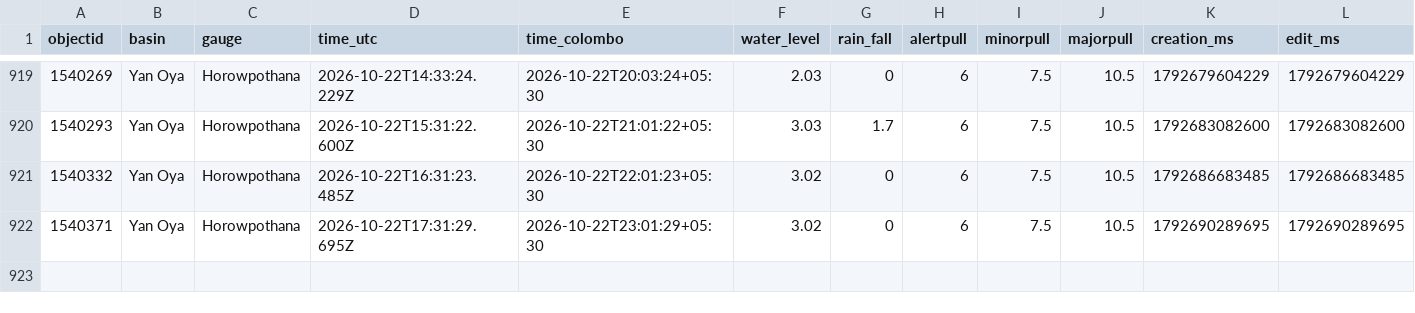
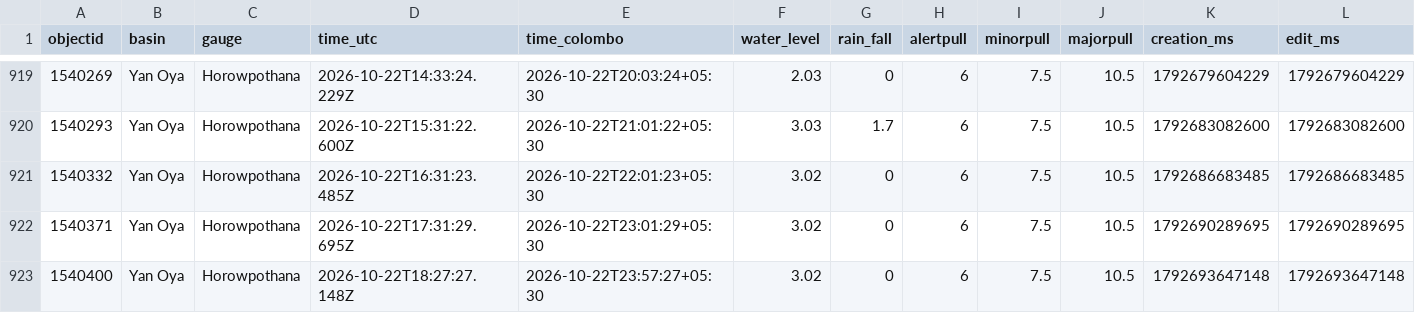
Before and after one commit to shakee93/sl-water-levels, a CSV file: 2026/2026-10-22.csv, drawn as a sheet; only a part is shown, gaps mark what is left out; the diff names each change by its address in the sheet, - before the commit and + after, or states it on an @@ line.

```diff
--- a/2026/2026-10-22.csv
+++ b/2026/2026-10-22.csv
+row 923: 1540400 | Yan Oya | Horowpothana | 2026-10-22T18:27:27.148Z | 2026-10-22T23:57:27+05:30 | 3.02 | 0 | 6 | 7.5 | 10.5 | 1792693647148 | 1792693647148
```
Also changed, not shown: 10 other files.
